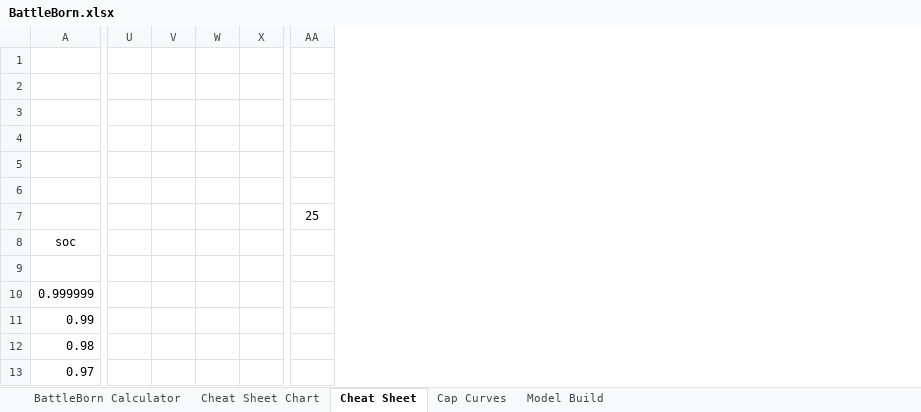
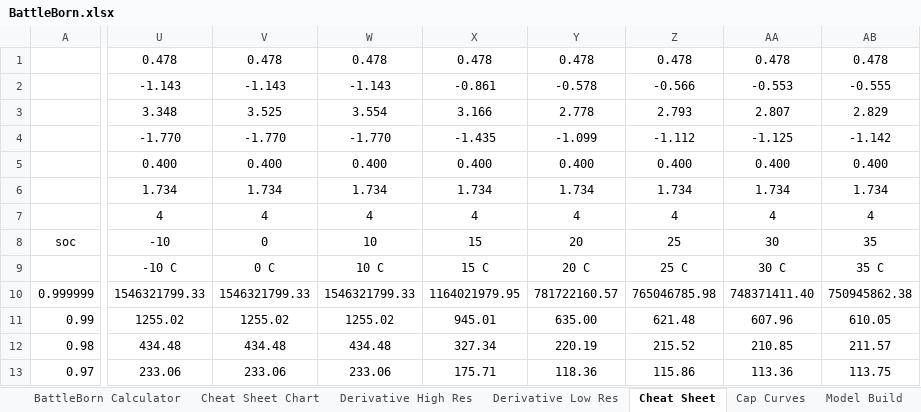
Before and after one commit to davegutz/myStateOfCharge, an Excel workbook: SOC_Photon/Battery State/BattleBorn.xlsx, sheet Cheat Sheet, drawn as a sheet; only a part is shown, gaps mark what is left out; values as stored, in another font and other column widths than the file's, no borders; charts and pictures not drawn; removed rows and columns are numbered as before the commit, all else as after; the diff covers the shown part only; the diff names each change by its address in the sheet, - before the commit and + after, or states it on an @@ line.

```diff
--- a/SOC_Photon/Battery State/BattleBorn.xlsx (sheet Cheat Sheet)
+++ b/SOC_Photon/Battery State/BattleBorn.xlsx (sheet Cheat Sheet)
+sheet tab: Derivative High Res
+sheet tab: Derivative Low Res
-column U, empty
-column V, empty
-column W, empty
-column X, empty
-column AA, row 7: 25
+column U, rows 1-13: 0.478 | -1.143 | 3.348 | -1.770 | 0.400 | 1.734 | 4 | -10 | -10 C | 1546321799.33 | 1255.02 | 434.48 | 233.06
+column V, rows 1-13: 0.478 | -1.143 | 3.525 | -1.770 | 0.400 | 1.734 | 4 | 0 | 0 C | 1546321799.33 | 1255.02 | 434.48 | 233.06
+column W, rows 1-13: 0.478 | -1.143 | 3.554 | -1.770 | 0.400 | 1.734 | 4 | 10 | 10 C | 1546321799.33 | 1255.02 | 434.48 | 233.06
+column X, rows 1-13: 0.478 | -0.861 | 3.166 | -1.435 | 0.400 | 1.734 | 4 | 15 | 15 C | 1164021979.95 | 945.01 | 327.34 | 175.71
+column Y, rows 1-13: 0.478 | -0.578 | 2.778 | -1.099 | 0.400 | 1.734 | 4 | 20 | 20 C | 781722160.57 | 635.00 | 220.19 | 118.36
+column Z, rows 1-13: 0.478 | -0.566 | 2.793 | -1.112 | 0.400 | 1.734 | 4 | 25 | 25 C | 765046785.98 | 621.48 | 215.52 | 115.86
+column AA, rows 1-13: 0.478 | -0.553 | 2.807 | -1.125 | 0.400 | 1.734 | 4 | 30 | 30 C | 748371411.40 | 607.96 | 210.85 | 113.36
+column AB, rows 1-13: 0.478 | -0.555 | 2.829 | -1.142 | 0.400 | 1.734 | 4 | 35 | 35 C | 750945862.38 | 610.05 | 211.57 | 113.75
```
Also changed, not shown: 2 removed columns elsewhere in this sheet, charts or pictures, 6 other files.
